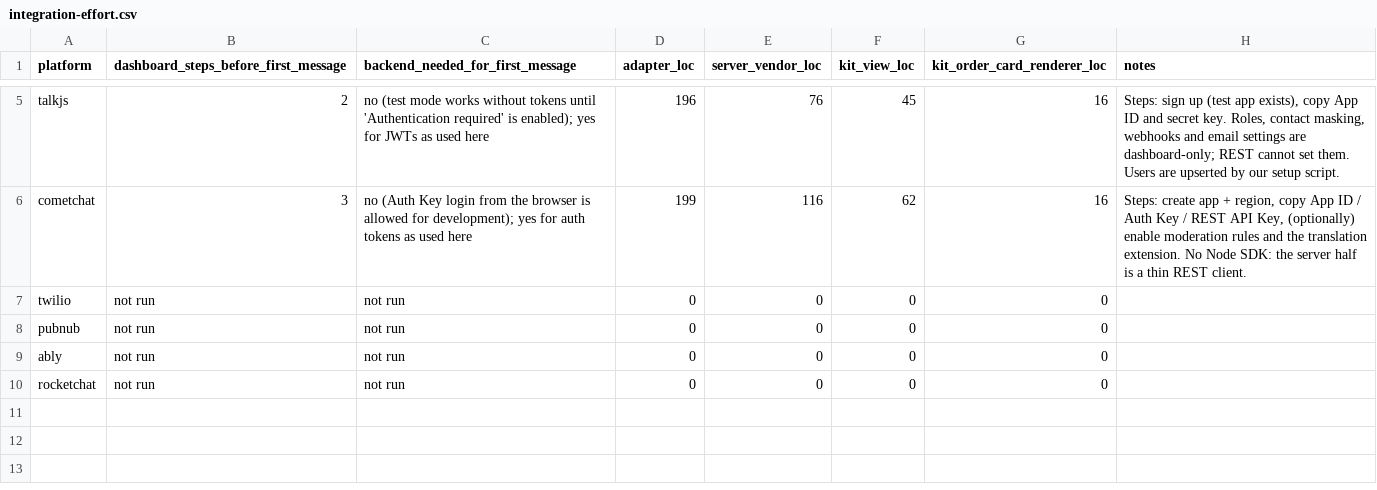
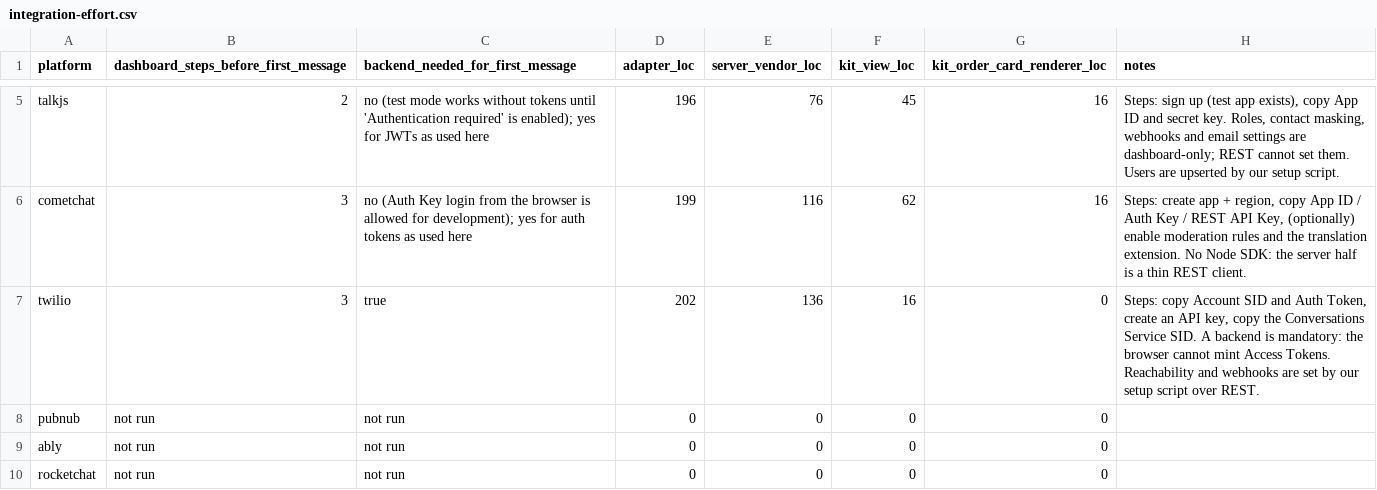
Before and after one commit to argotdev/marketplace-comparison, a CSV file: results/integration-effort.csv, drawn as a sheet; only a part is shown, gaps mark what is left out.

```diff
--- a/results/integration-effort.csv
+++ b/results/integration-effort.csv
@@ -6,3 +6,3 @@ talkjs,2,no (test mode works without tokens until 'Authentication required' is e
 cometchat,3,no (Auth Key login from the browser is allowed for development); yes for auth tokens as used here,199,116,62,16,"Steps: create app + region, copy App ID / Auth Key / REST API Key, (optionally) enable moderation rules and the translation extension. No Node SDK: the server half is a thin REST client."
-twilio,not run,not run,0,0,0,0,
+twilio,3,true,202,136,16,0,"Steps: copy Account SID and Auth Token, create an API key, copy the Conversations Service SID. A backend is mandatory: the browser cannot mint Access Tokens. Reachability and webhooks are set by our setup script over REST."
 pubnub,not run,not run,0,0,0,0,
```
Also changed, not shown: results/bundle-size.csv, results/requirements-matrix.csv, 12 other files.
